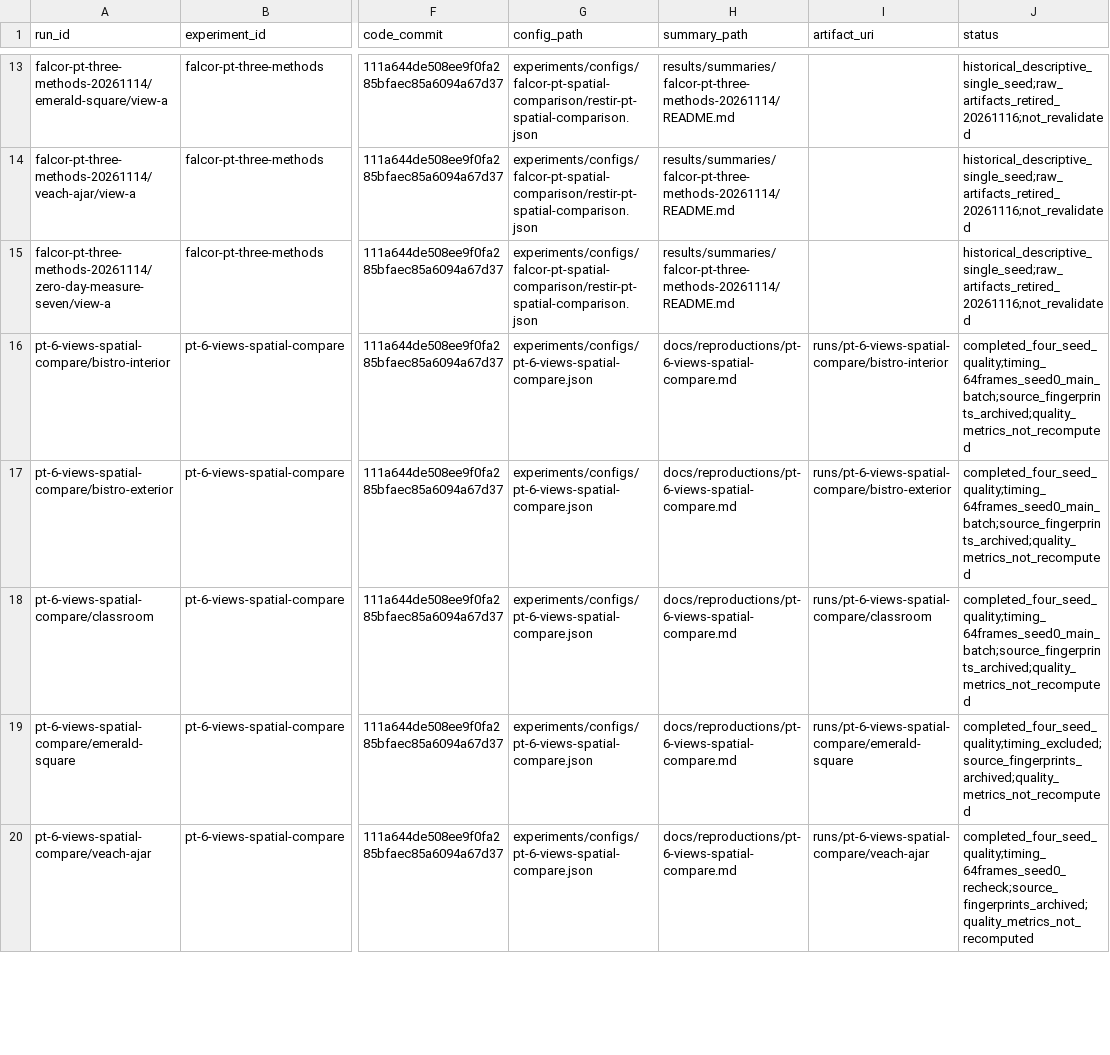
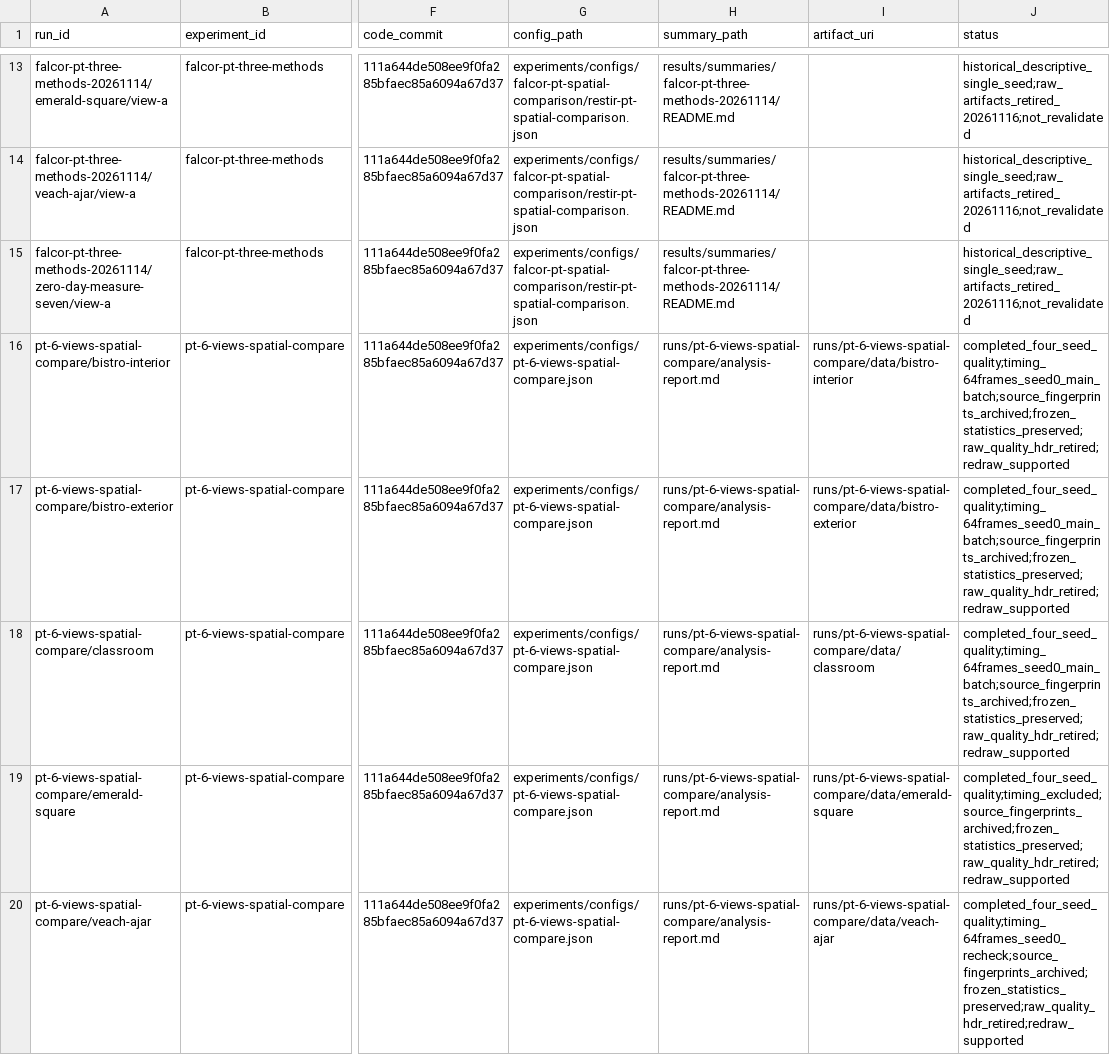
Before and after one commit to TheLogarhythm/restir-lab, a CSV file: results/index.csv, drawn as a sheet; only a part is shown, gaps mark what is left out; the diff covers the shown part only; the diff names each change by its address in the sheet, - before the commit and + after, or states it on an @@ line.

Commit message:
feat(analysis): validate compact PT statistics and trajectory archives

```diff
--- a/results/index.csv
+++ b/results/index.csv
-H16:H20 (summary_path): docs/reproductions/pt-6-views-spatial-compare.md
+H16:H20 (summary_path): runs/pt-6-views-spatial-compare/analysis-report.md
-I16 (artifact_uri): runs/pt-6-views-spatial-compare/bistro-interior
+I16 (artifact_uri): runs/pt-6-views-spatial-compare/data/bistro-interior
-J16:J18 (status): completed_four_seed_quality;timing_64frames_seed0_main_batch;source_fingerprints_archived;quality_metrics_not_recomputed
+J16:J18 (status): completed_four_seed_quality;timing_64frames_seed0_main_batch;source_fingerprints_archived;frozen_statistics_preserved;raw_quality_hdr_retired;redraw_supported
-I17 (artifact_uri): runs/pt-6-views-spatial-compare/bistro-exterior
+I17 (artifact_uri): runs/pt-6-views-spatial-compare/data/bistro-exterior
-I18 (artifact_uri): runs/pt-6-views-spatial-compare/classroom
+I18 (artifact_uri): runs/pt-6-views-spatial-compare/data/classroom
-I19 (artifact_uri): runs/pt-6-views-spatial-compare/emerald-square
+I19 (artifact_uri): runs/pt-6-views-spatial-compare/data/emerald-square
-J19 (status): completed_four_seed_quality;timing_excluded;source_fingerprints_archived;quality_metrics_not_recomputed
+J19 (status): completed_four_seed_quality;timing_excluded;source_fingerprints_archived;frozen_statistics_preserved;raw_quality_hdr_retired;redraw_supported
-I20 (artifact_uri): runs/pt-6-views-spatial-compare/veach-ajar
+I20 (artifact_uri): runs/pt-6-views-spatial-compare/data/veach-ajar
-J20 (status): completed_four_seed_quality;timing_64frames_seed0_recheck;source_fingerprints_archived;quality_metrics_not_recomputed
+J20 (status): completed_four_seed_quality;timing_64frames_seed0_recheck;source_fingerprints_archived;frozen_statistics_preserved;raw_quality_hdr_retired;redraw_supported
```
Also changed, not shown: 4 added rows and 3 edited cells elsewhere in this file, 22 other files.
